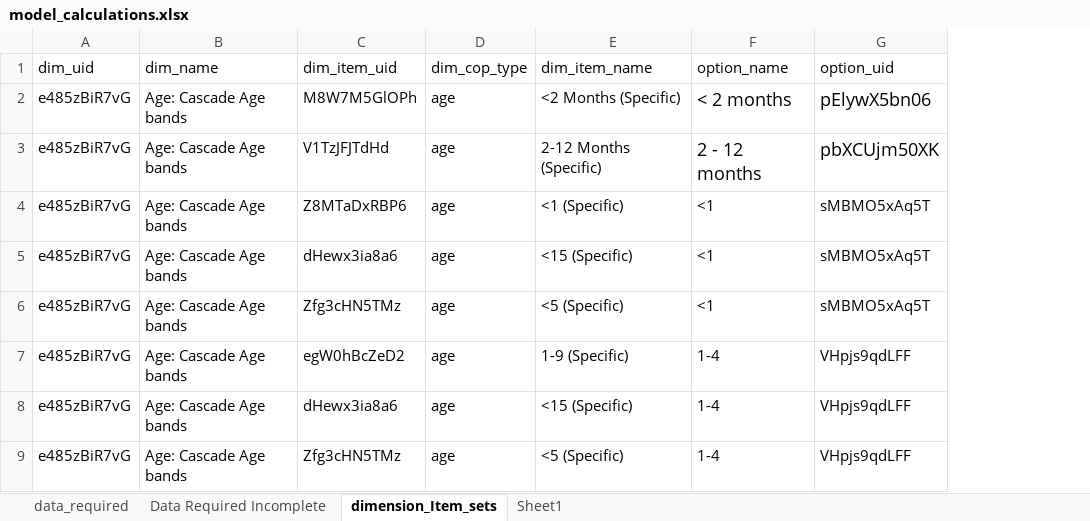
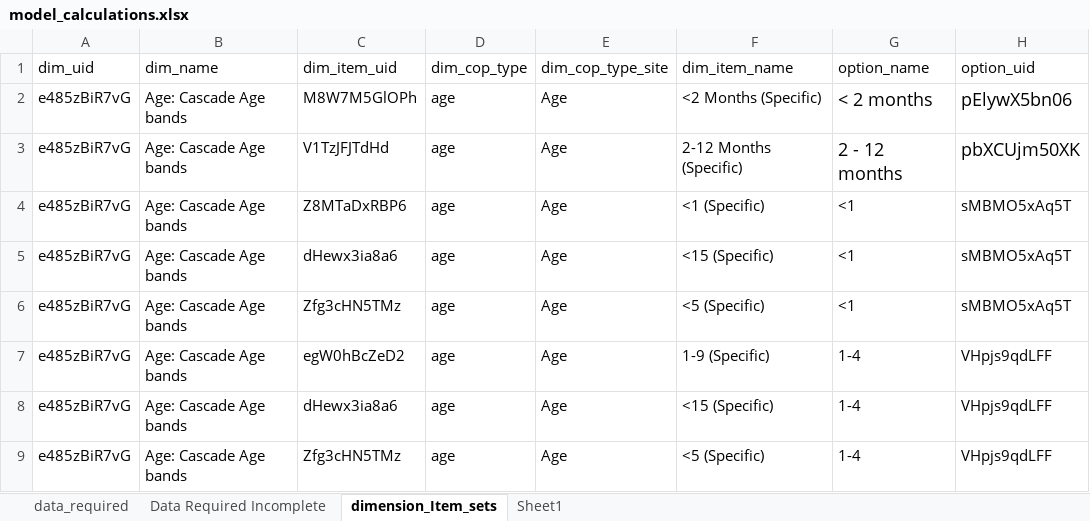
Before and after one commit to pepfar-datim/data-pack-commons, an Excel workbook: data-raw/model_calculations/model_calculations.xlsx, sheet dimension_Item_sets, drawn as a sheet; only a part is shown; values as stored, in another font and other column widths than the file's, no borders; the diff names each change by its address in the sheet, - before the commit and + after, or states it on an @@ line.

Commit message:
dim_Item_sets_config file add dim_cop_type_site column with elements to match datapack input and expected output column names

```diff
--- a/data-raw/model_calculations/model_calculations.xlsx (sheet dimension_Item_sets)
+++ b/data-raw/model_calculations/model_calculations.xlsx (sheet dimension_Item_sets)
+column E, rows 1-9: dim_cop_type_site | Age | Age | Age | Age | Age | Age | Age | Age
```
Also changed, not shown: formulas that keep their value, data-raw/site_distribution_configuration/19Tto20TMap.xlsx, 2 other files.
